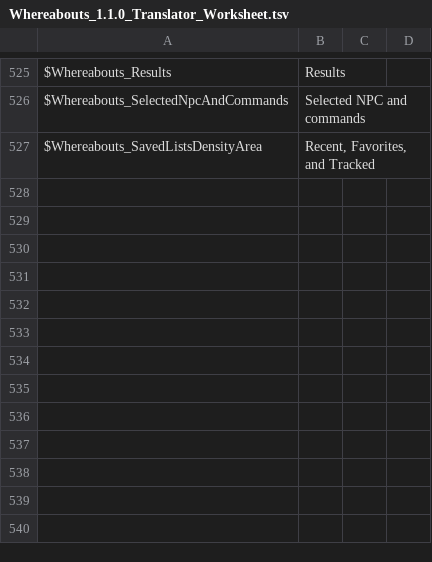
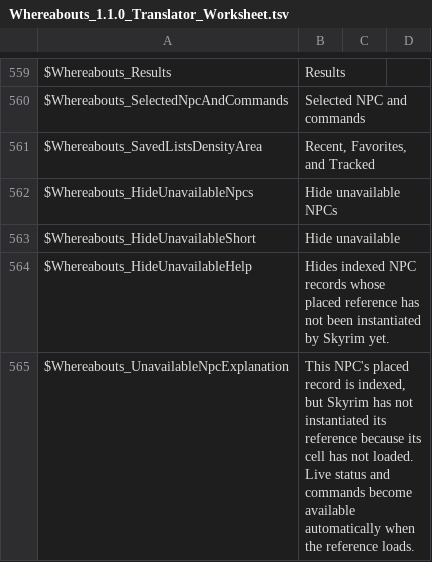
Before and after one commit to Soulslyly/Whereabouts, a TSV file: translations/Whereabouts_1.1.0_Translator_Worksheet.tsv, drawn as a sheet; only a part is shown, gaps mark what is left out; the diff covers the shown part only; the diff names each change by its address in the sheet, - before the commit and + after, or states it on an @@ line.

Commit message:
Release Whereabouts 2.1.0

```diff
--- a/translations/Whereabouts_1.1.0_Translator_Worksheet.tsv
+++ b/translations/Whereabouts_1.1.0_Translator_Worksheet.tsv
+row 562: $Whereabouts_HideUnavailableNpcs | Hide unavailable NPCs
+row 563: $Whereabouts_HideUnavailableShort | Hide unavailable
+row 564: $Whereabouts_HideUnavailableHelp | Hides indexed NPC records whose placed reference has not been instantiated by Skyrim yet.
+row 565: $Whereabouts_UnavailableNpcExplanation | This NPC's placed record is indexed, but Skyrim has not instantiated its reference because its cell has not loaded. Live status and commands become available automatically when the reference loads.
```
Also changed, not shown: 34 added rows elsewhere in this file, 48 other files.
